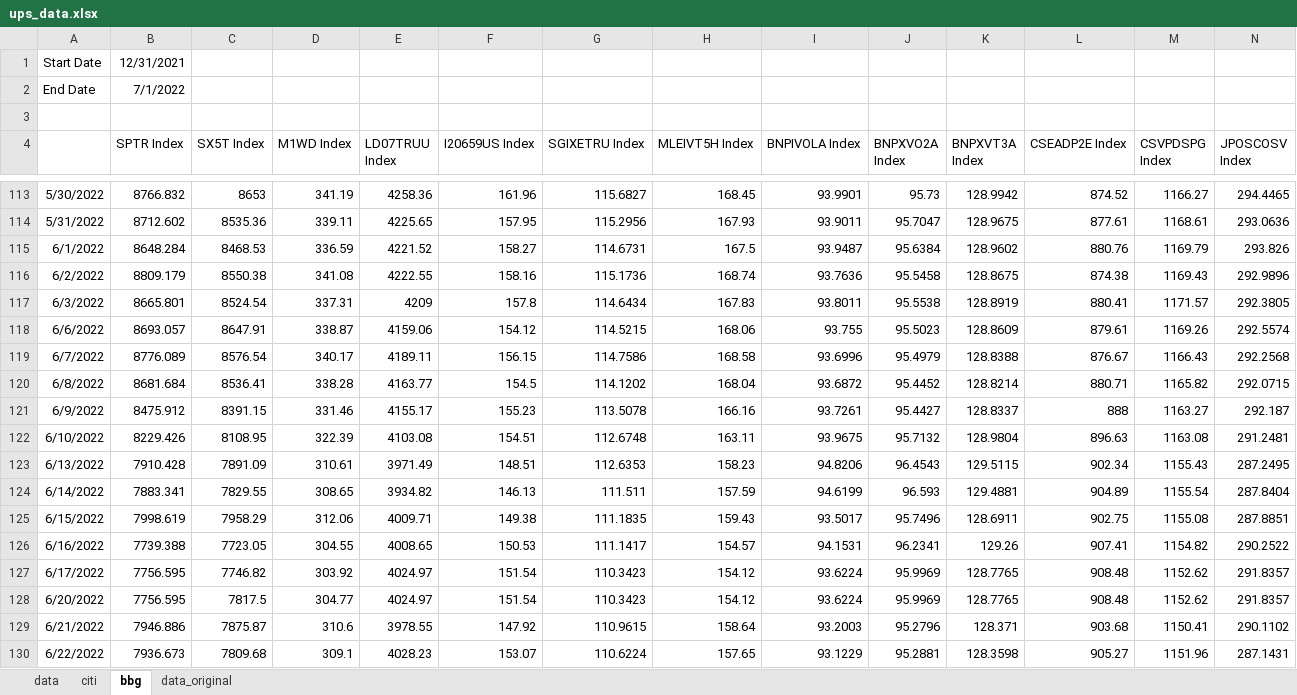
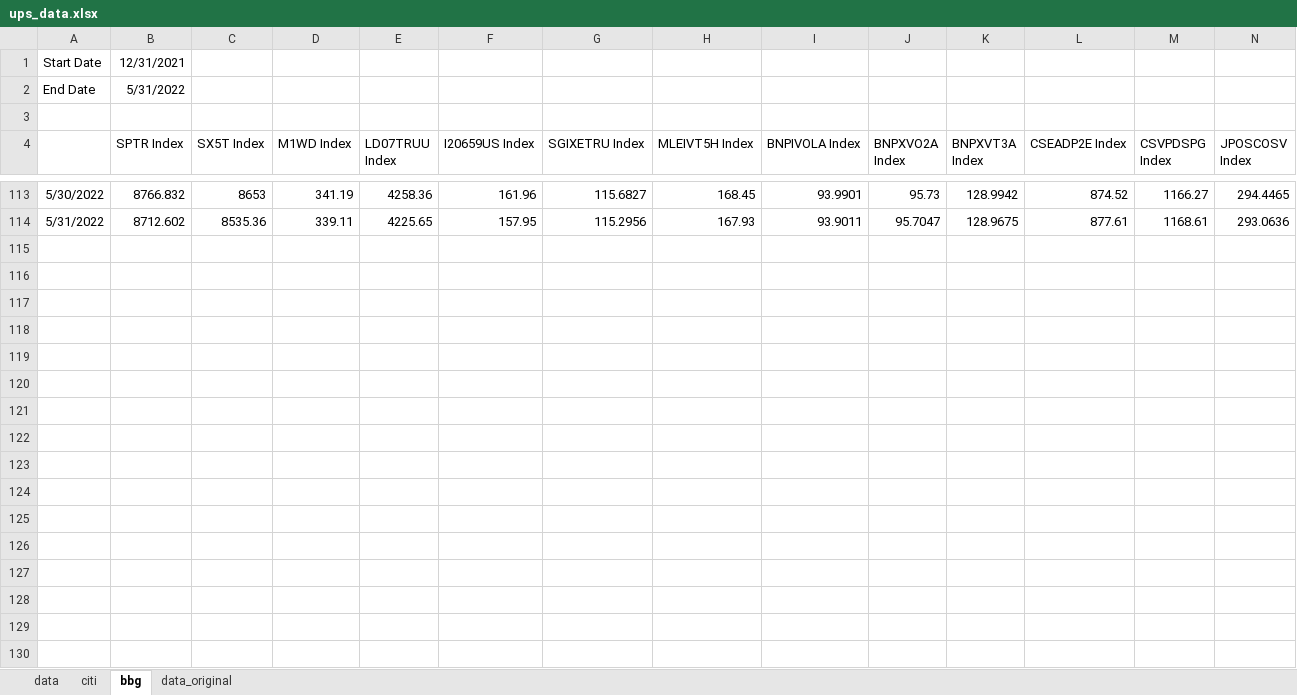
Before and after one commit to pforjoeUPS/RMP, an Excel workbook: EquityHedging/data/update_strats/ups_data.xlsx, sheet bbg, drawn as a sheet; only a part is shown, gaps mark what is left out; values as stored, in another font and other column widths than the file's, no borders; rows hold the shown columns only; the diff covers the shown part only; the diff names each change by its address in the sheet, - before the commit and + after, or states it on an @@ line.

```diff
--- a/EquityHedging/data/update_strats/ups_data.xlsx (sheet bbg)
+++ b/EquityHedging/data/update_strats/ups_data.xlsx (sheet bbg)
-B2 (SPTR Index): 7/1/2022
+B2 (SPTR Index): 5/31/2022
-row 115: 6/1/2022 | 8648.284 | 8468.53 | 336.59 | 4221.52 | 158.27 | 114.6731 | 167.5 | 93.9487 | 95.6384 | 128.9602 | 880.76 | 1169.79 | 293.826
-row 116: 6/2/2022 | 8809.179 | 8550.38 | 341.08 | 4222.55 | 158.16 | 115.1736 | 168.74 | 93.7636 | 95.5458 | 128.8675 | 874.38 | 1169.43 | 292.9896
-row 117: 6/3/2022 | 8665.801 | 8524.54 | 337.31 | 4209 | 157.8 | 114.6434 | 167.83 | 93.8011 | 95.5538 | 128.8919 | 880.41 | 1171.57 | 292.3805
-row 118: 6/6/2022 | 8693.057 | 8647.91 | 338.87 | 4159.06 | 154.12 | 114.5215 | 168.06 | 93.755 | 95.5023 | 128.8609 | 879.61 | 1169.26 | 292.5574
-row 119: 6/7/2022 | 8776.089 | 8576.54 | 340.17 | 4189.11 | 156.15 | 114.7586 | 168.58 | 93.6996 | 95.4979 | 128.8388 | 876.67 | 1166.43 | 292.2568
-row 120: 6/8/2022 | 8681.684 | 8536.41 | 338.28 | 4163.77 | 154.5 | 114.1202 | 168.04 | 93.6872 | 95.4452 | 128.8214 | 880.71 | 1165.82 | 292.0715
-row 121: 6/9/2022 | 8475.912 | 8391.15 | 331.46 | 4155.17 | 155.23 | 113.5078 | 166.16 | 93.7261 | 95.4427 | 128.8337 | 888 | 1163.27 | 292.187
-row 122: 6/10/2022 | 8229.426 | 8108.95 | 322.39 | 4103.08 | 154.51 | 112.6748 | 163.11 | 93.9675 | 95.7132 | 128.9804 | 896.63 | 1163.08 | 291.2481
-row 123: 6/13/2022 | 7910.428 | 7891.09 | 310.61 | 3971.49 | 148.51 | 112.6353 | 158.23 | 94.8206 | 96.4543 | 129.5115 | 902.34 | 1155.43 | 287.2495
-row 124: 6/14/2022 | 7883.341 | 7829.55 | 308.65 | 3934.82 | 146.13 | 111.511 | 157.59 | 94.6199 | 96.593 | 129.4881 | 904.89 | 1155.54 | 287.8404
-row 125: 6/15/2022 | 7998.619 | 7958.29 | 312.06 | 4009.71 | 149.38 | 111.1835 | 159.43 | 93.5017 | 95.7496 | 128.6911 | 902.75 | 1155.08 | 287.8851
-row 126: 6/16/2022 | 7739.388 | 7723.05 | 304.55 | 4008.65 | 150.53 | 111.1417 | 154.57 | 94.1531 | 96.2341 | 129.26 | 907.41 | 1154.82 | 290.2522
-row 127: 6/17/2022 | 7756.595 | 7746.82 | 303.92 | 4024.97 | 151.54 | 110.3423 | 154.12 | 93.6224 | 95.9969 | 128.7765 | 908.48 | 1152.62 | 291.8357
-row 128: 6/20/2022 | 7756.595 | 7817.5 | 304.77 | 4024.97 | 151.54 | 110.3423 | 154.12 | 93.6224 | 95.9969 | 128.7765 | 908.48 | 1152.62 | 291.8357
-row 129: 6/21/2022 | 7946.886 | 7875.87 | 310.6 | 3978.55 | 147.92 | 110.9615 | 158.64 | 93.2003 | 95.2796 | 128.371 | 903.68 | 1150.41 | 290.1102
-row 130: 6/22/2022 | 7936.673 | 7809.68 | 309.1 | 4028.23 | 153.07 | 110.6224 | 157.65 | 93.1229 | 95.2881 | 128.3598 | 905.27 | 1151.96 | 287.1431
```
Also changed, not shown: 7 removed rows elsewhere in this sheet, sheet data, formulas that keep their value.
